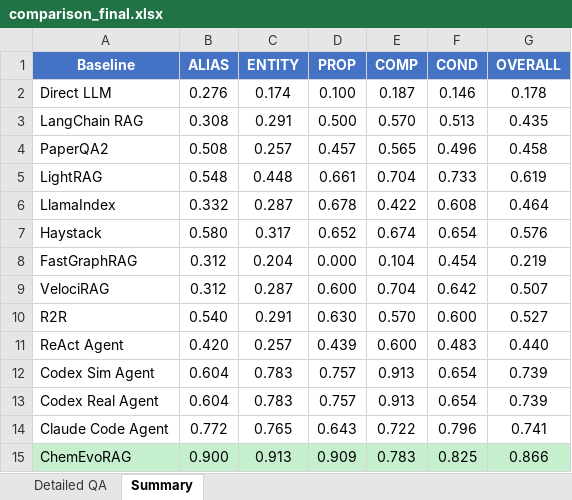
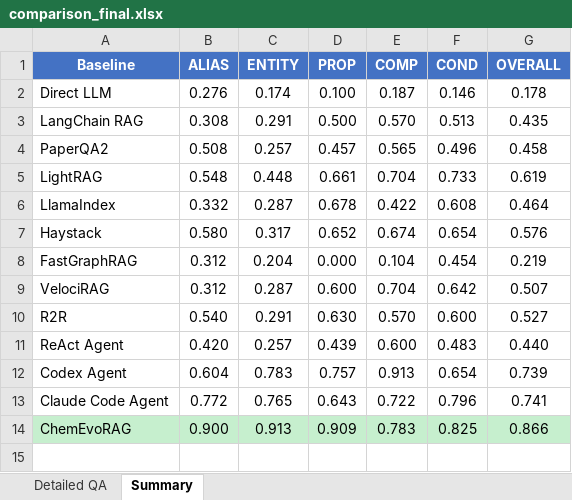
Before and after one commit to linxi-1021/ChemEvoRAG, an Excel workbook: data/baseline_results/comparison_final.xlsx, sheet Summary, drawn as a sheet; values as stored, in another font and other column widths than the file's, no borders; the diff names each change by its address in the sheet, - before the commit and + after, or states it on an @@ line.

Commit message:
Update comparison_final.xlsx with Codex Real Agent (0.739)

```diff
--- a/data/baseline_results/comparison_final.xlsx (sheet Summary)
+++ b/data/baseline_results/comparison_final.xlsx (sheet Summary)
-A12 (Baseline): Codex Sim Agent
+A12 (Baseline): Codex Agent
-row 13: Codex Real Agent | 0.604 | 0.783 | 0.757 | 0.913 | 0.654 | 0.739
```
Also changed, not shown: 1 other file.
